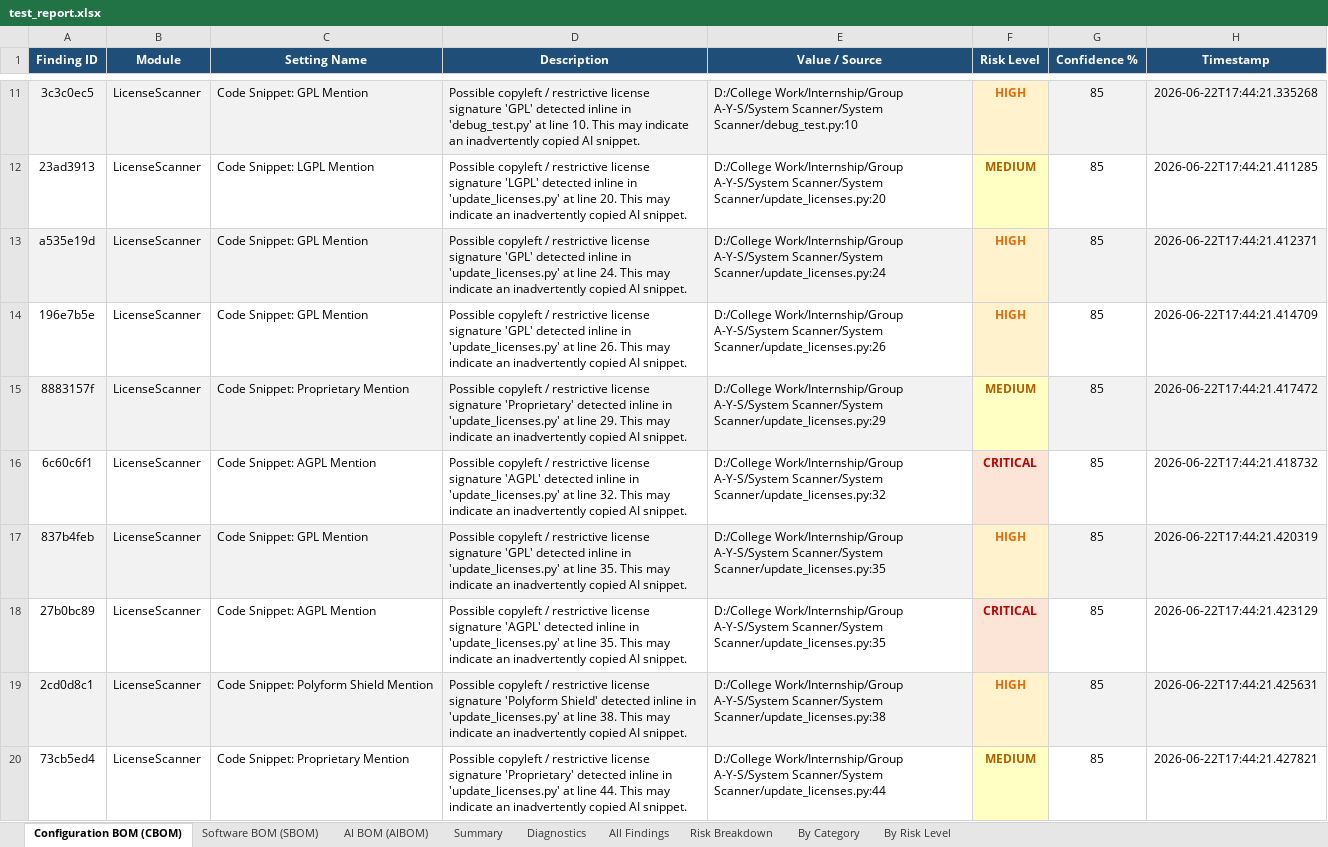
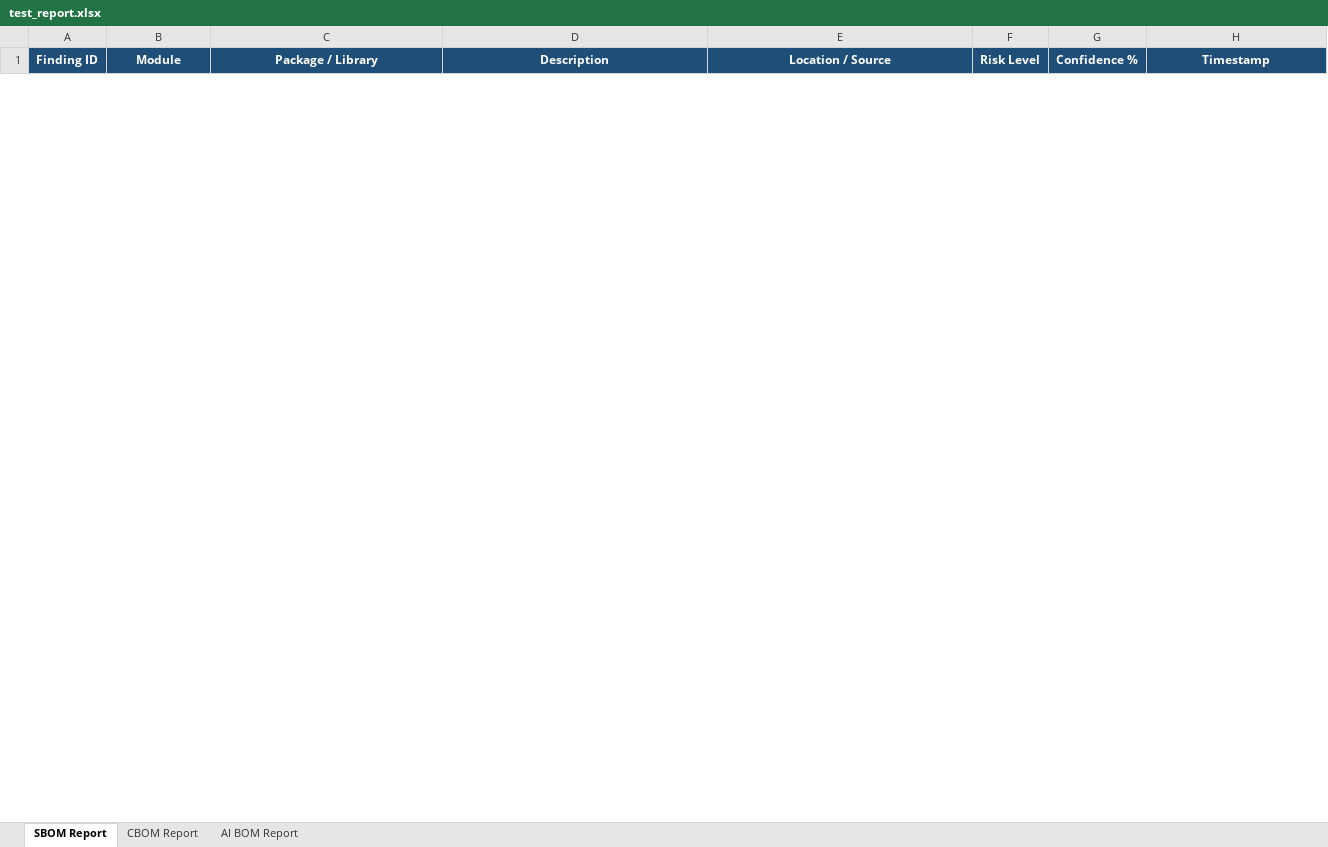
Before and after one commit to Ajinkya-Furange-Patil/Group-A-Y-S, an Excel workbook: System Scanner/test_report.xlsx, sheet SBOM Report, drawn as a sheet; only a part is shown, gaps mark what is left out; values as stored, in another font and other column widths than the file's, no borders; removed rows and columns are numbered as before the commit, all else as after; the diff covers the shown part only; the diff names each change by its address in the sheet, - before the commit and + after, or states it on an @@ line.

```diff
--- a/System Scanner/test_report.xlsx (sheet SBOM Report)
+++ b/System Scanner/test_report.xlsx (sheet SBOM Report)
-sheet tab: Configuration BOM (CBOM)
+sheet tab: SBOM Report
-sheet tab: Software BOM (SBOM)
+sheet tab: CBOM Report
-sheet tab: AI BOM (AIBOM)
+sheet tab: AI BOM Report
-sheet tab: Summary
-sheet tab: Diagnostics
-sheet tab: All Findings
-sheet tab: Risk Breakdown
-sheet tab: By Category
-sheet tab: By Risk Level
-C1: Setting Name
+C1: Package / Library
-E1: Value / Source
+E1: Location / Source
-row 11: 3c3c0ec5 | LicenseScanner | Code Snippet: GPL Mention | Possible copyleft / restrictive license signature 'GPL' detected inline in 'debug_test.py' at line 10. This may indicate an inadvertently copied AI snippet. | D:/College Work/Internship/Group A-Y-S/System Scanner/System Scanner/debug_test.py:10 | HIGH | 85 | 2026-06-22T17:44:21.335268
-row 12: 23ad3913 | LicenseScanner | Code Snippet: LGPL Mention | Possible copyleft / restrictive license signature 'LGPL' detected inline in 'update_licenses.py' at line 20. This may indicate an inadvertently copied AI snippet. | D:/College Work/Internship/Group A-Y-S/System Scanner/System Scanner/update_licenses.py:20 | MEDIUM | 85 | 2026-06-22T17:44:21.411285
-row 13: a535e19d | LicenseScanner | Code Snippet: GPL Mention | Possible copyleft / restrictive license signature 'GPL' detected inline in 'update_licenses.py' at line 24. This may indicate an inadvertently copied AI snippet. | D:/College Work/Internship/Group A-Y-S/System Scanner/System Scanner/update_licenses.py:24 | HIGH | 85 | 2026-06-22T17:44:21.412371
-row 14: 196e7b5e | LicenseScanner | Code Snippet: GPL Mention | Possible copyleft / restrictive license signature 'GPL' detected inline in 'update_licenses.py' at line 26. This may indicate an inadvertently copied AI snippet. | D:/College Work/Internship/Group A-Y-S/System Scanner/System Scanner/update_licenses.py:26 | HIGH | 85 | 2026-06-22T17:44:21.414709
-row 15: 8883157f | LicenseScanner | Code Snippet: Proprietary Mention | Possible copyleft / restrictive license signature 'Proprietary' detected inline in 'update_licenses.py' at line 29. This may indicate an inadvertently copied AI snippet. | D:/College Work/Internship/Group A-Y-S/System Scanner/System Scanner/update_licenses.py:29 | MEDIUM | 85 | 2026-06-22T17:44:21.417472
-row 16: 6c60c6f1 | LicenseScanner | Code Snippet: AGPL Mention | Possible copyleft / restrictive license signature 'AGPL' detected inline in 'update_licenses.py' at line 32. This may indicate an inadvertently copied AI snippet. | D:/College Work/Internship/Group A-Y-S/System Scanner/System Scanner/update_licenses.py:32 | CRITICAL | 85 | 2026-06-22T17:44:21.418732
-row 17: 837b4feb | LicenseScanner | Code Snippet: GPL Mention | Possible copyleft / restrictive license signature 'GPL' detected inline in 'update_licenses.py' at line 35. This may indicate an inadvertently copied AI snippet. | D:/College Work/Internship/Group A-Y-S/System Scanner/System Scanner/update_licenses.py:35 | HIGH | 85 | 2026-06-22T17:44:21.420319
-row 18: 27b0bc89 | LicenseScanner | Code Snippet: AGPL Mention | Possible copyleft / restrictive license signature 'AGPL' detected inline in 'update_licenses.py' at line 35. This may indicate an inadvertently copied AI snippet. | D:/College Work/Internship/Group A-Y-S/System Scanner/System Scanner/update_licenses.py:35 | CRITICAL | 85 | 2026-06-22T17:44:21.423129
-row 19: 2cd0d8c1 | LicenseScanner | Code Snippet: Polyform Shield Mention | Possible copyleft / restrictive license signature 'Polyform Shield' detected inline in 'update_licenses.py' at line 38. This may indicate an inadvertently copied AI snippet. | D:/College Work/Internship/Group A-Y-S/System Scanner/System Scanner/update_licenses.py:38 | HIGH | 85 | 2026-06-22T17:44:21.425631
-row 20: 73cb5ed4 | LicenseScanner | Code Snippet: Proprietary Mention | Possible copyleft / restrictive license signature 'Proprietary' detected inline in 'update_licenses.py' at line 44. This may indicate an inadvertently copied AI snippet. | D:/College Work/Internship/Group A-Y-S/System Scanner/System Scanner/update_licenses.py:44 | MEDIUM | 85 | 2026-06-22T17:44:21.427821
```
Also changed, not shown: 6 added rows and 102 removed rows elsewhere in this sheet, sheet CBOM Report, sheet AI BOM Report, 7 other files.
